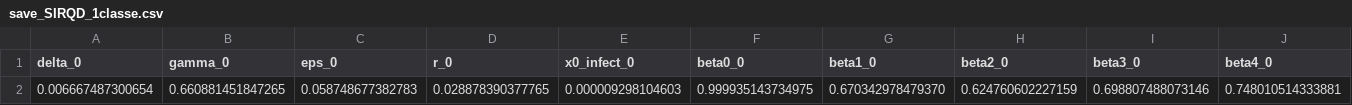
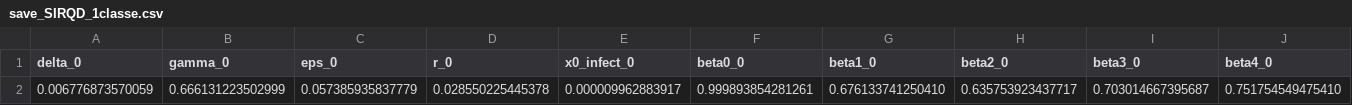
Before and after one commit to Foncoux/MMMI, a CSV file: data/save_dir/save_SIRQD_1classe.csv, drawn as a sheet; only a part is shown; removed rows and columns are numbered as before the commit, all else as after; rows hold the shown columns only; the diff names each change by its address in the sheet, - before the commit and + after, or states it on an @@ line.

```diff
--- a/data/save_dir/save_SIRQD_1classe.csv
+++ b/data/save_dir/save_SIRQD_1classe.csv
-row 2: 0.006667487300654 | 0.660881451847265 | 0.058748677382783 | 0.028878390377765 | 0.000009298104603 | 0.999935143734975 | 0.670342978479370 | 0.624760602227159 | 0.698807488073146 | 0.748010514333881
+row 2: 0.006776873570059 | 0.666131223502999 | 0.057385935837779 | 0.028550225445378 | 0.000009962883917 | 0.999893854281261 | 0.676133741250410 | 0.635753923437717 | 0.703014667395687 | 0.751754549475410
```
Also changed, not shown: 27 other files.
